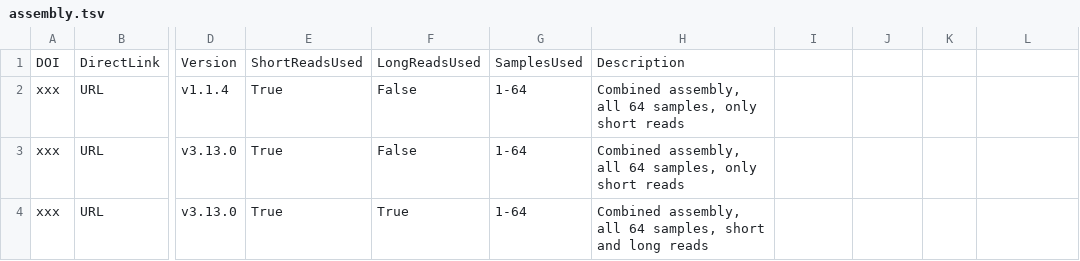
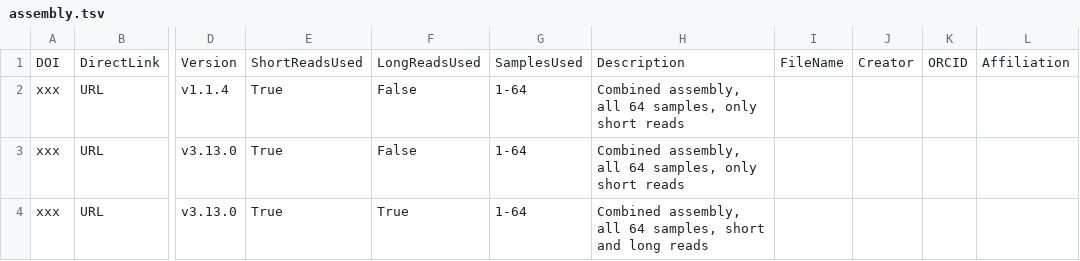
Before and after one commit to CAMI-challenge/data, a TSV file: CAMI2/toy/mouse_gut/assembly.tsv, drawn as a sheet; only a part is shown, gaps mark what is left out; the diff names each change by its address in the sheet, - before the commit and + after, or states it on an @@ line.

```diff
--- a/CAMI2/toy/mouse_gut/assembly.tsv
+++ b/CAMI2/toy/mouse_gut/assembly.tsv
-I1: (empty)
+I1: FileName
-J1: (empty)
+J1: Creator
-K1: (empty)
+K1: ORCID
-L1: (empty)
+L1: Affiliation
```
Also changed, not shown: CAMI2/toy/mouse_gut/taxonomic_profiling.tsv, 1 other file.
